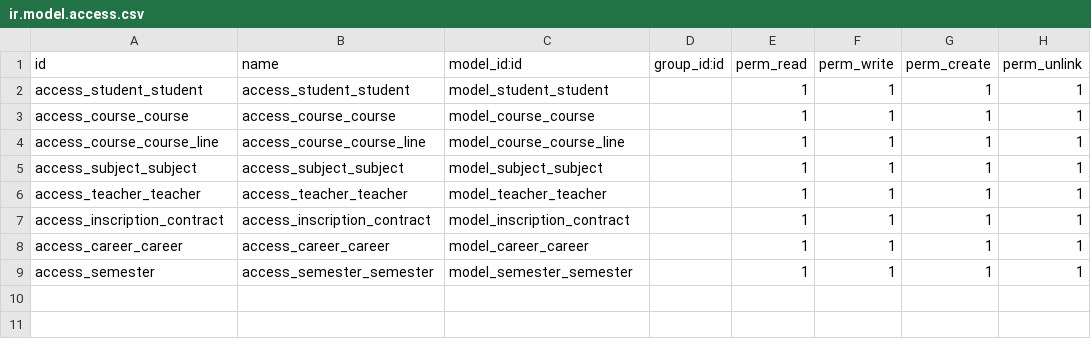
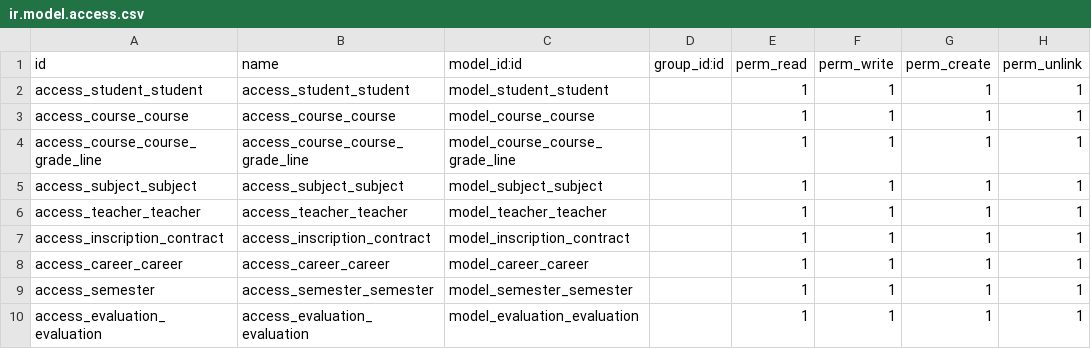
Before and after one commit to Steiks10/private_educational_institution, a CSV file: micagroup_institution/security/ir.model.access.csv, drawn as a sheet.

Commit message:
[IMP] Grades and evaluations of the courses [IMP] buttons in course grades views [FIX] models

```diff
--- a/micagroup_institution/security/ir.model.access.csv
+++ b/micagroup_institution/security/ir.model.access.csv
@@ -3,3 +3,3 @@ access_student_student,access_student_student,model_student_student,,1,1,1,1
 access_course_course,access_course_course,model_course_course,,1,1,1,1
-access_course_course_line,access_course_course_line,model_course_course_line,,1,1,1,1
+access_course_course_grade_line,access_course_course_grade_line,model_course_course_grade_line,,1,1,1,1
 access_subject_subject,access_subject_subject,model_subject_subject,,1,1,1,1
@@ -9 +9,2 @@ access_career_career,access_career_career,model_career_career,,1,1,1,1
 access_semester,access_semester_semester,model_semester_semester,,1,1,1,1
+access_evaluation_evaluation,access_evaluation_evaluation,model_evaluation_evaluation,,1,1,1,1
```
Also changed, not shown: 8 other files.
